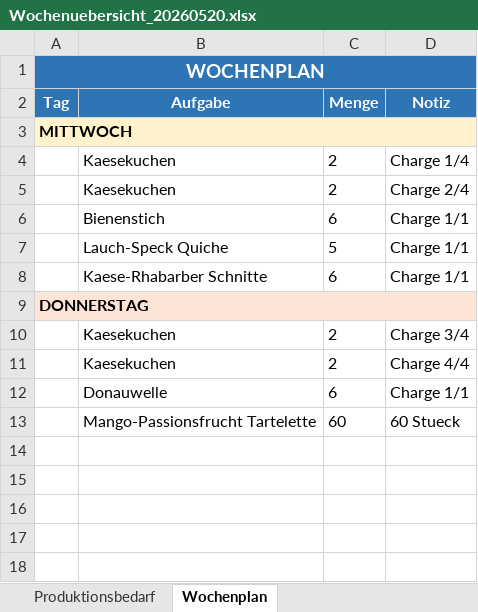
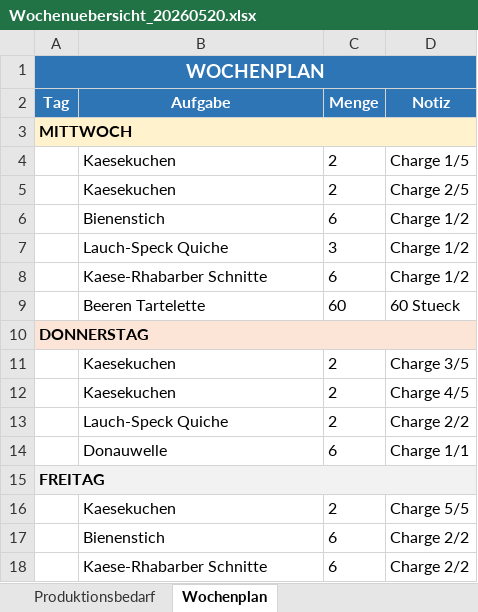
Before and after one commit to yalu-ux/Kuchenproduktion, an Excel workbook: Wochenplan/Wochenuebersicht_20260520.xlsx, sheet Wochenplan, drawn as a sheet; values as stored, in another font and other column widths than the file's, no borders; removed rows and columns are numbered as before the commit, all else as after; the diff names each change by its address in the sheet, - before the commit and + after, or states it on an @@ line.

```diff
--- a/Wochenplan/Wochenuebersicht_20260520.xlsx (sheet Wochenplan)
+++ b/Wochenplan/Wochenuebersicht_20260520.xlsx (sheet Wochenplan)
-D4 (Notiz): Charge 1/4
+D4 (Notiz): Charge 1/5
-D5 (Notiz): Charge 2/4
+D5 (Notiz): Charge 2/5
-D6:D8 (Notiz): Charge 1/1
+D6:D8 (Notiz): Charge 1/2
-C7 (Menge): 5
+C7 (Menge): 3
+row 9:  | Beeren Tartelette | 60 | 60 Stueck
-D11 (Notiz): Charge 3/4
+D11 (Notiz): Charge 3/5
-D12 (Notiz): Charge 4/4
+D12 (Notiz): Charge 4/5
+row 13:  | Lauch-Speck Quiche | 2 | Charge 2/2
-row 13:  | Mango-Passionsfrucht Tartelette | 60 | 60 Stueck
+row 15: FREITAG
+row 16:  | Kaesekuchen | 2 | Charge 5/5
+row 17:  | Bienenstich | 6 | Charge 2/2
+row 18:  | Kaese-Rhabarber Schnitte | 6 | Charge 2/2
```
Also changed, not shown: sheet Produktionsbedarf, Wochenplan/Wochenuebersicht_20260519.xlsx, 11 other files.
